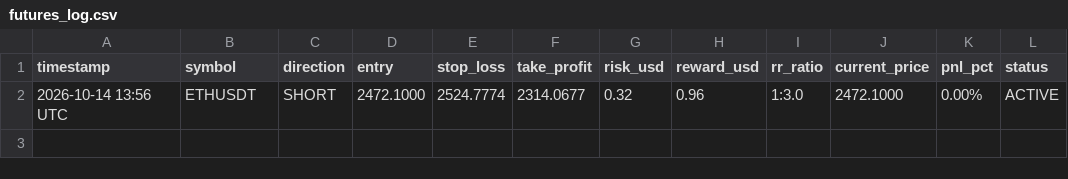
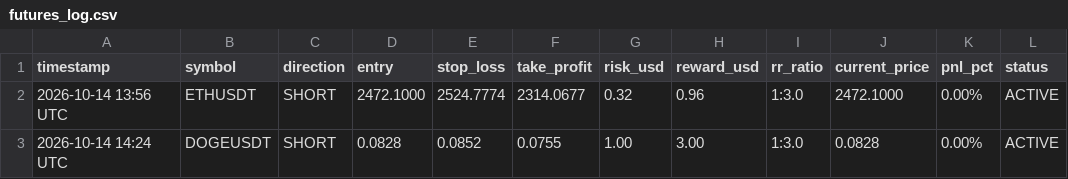
Before and after one commit to musha1229/crypto-future-bot, a CSV file: futures_log.csv, drawn as a sheet.

```diff
--- a/futures_log.csv
+++ b/futures_log.csv
@@ -2 +2,2 @@ timestamp,symbol,direction,entry,stop_loss,take_profit,risk_usd,reward_usd,rr_ra
 2026-10-14 13:56 UTC,ETHUSDT,SHORT,2472.1000,2524.7774,2314.0677,0.32,0.96,1:3.0,2472.1000,0.00%,ACTIVE
+2026-10-14 14:24 UTC,DOGEUSDT,SHORT,0.0828,0.0852,0.0755,1.00,3.00,1:3.0,0.0828,0.00%,ACTIVE
```
